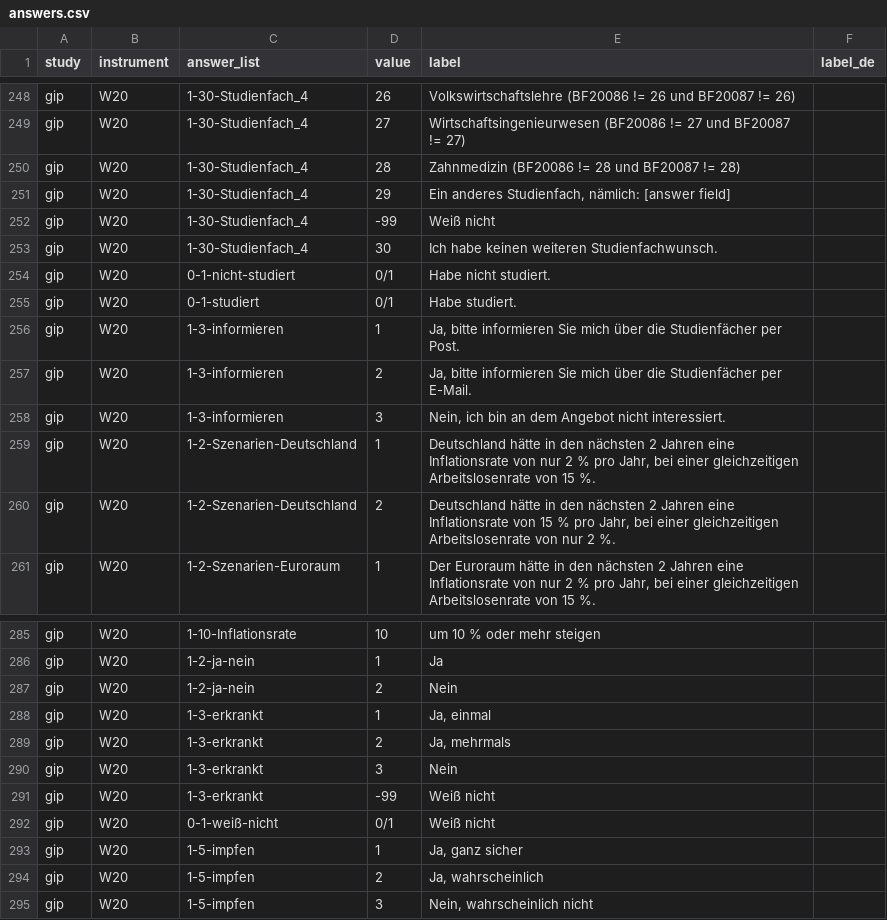
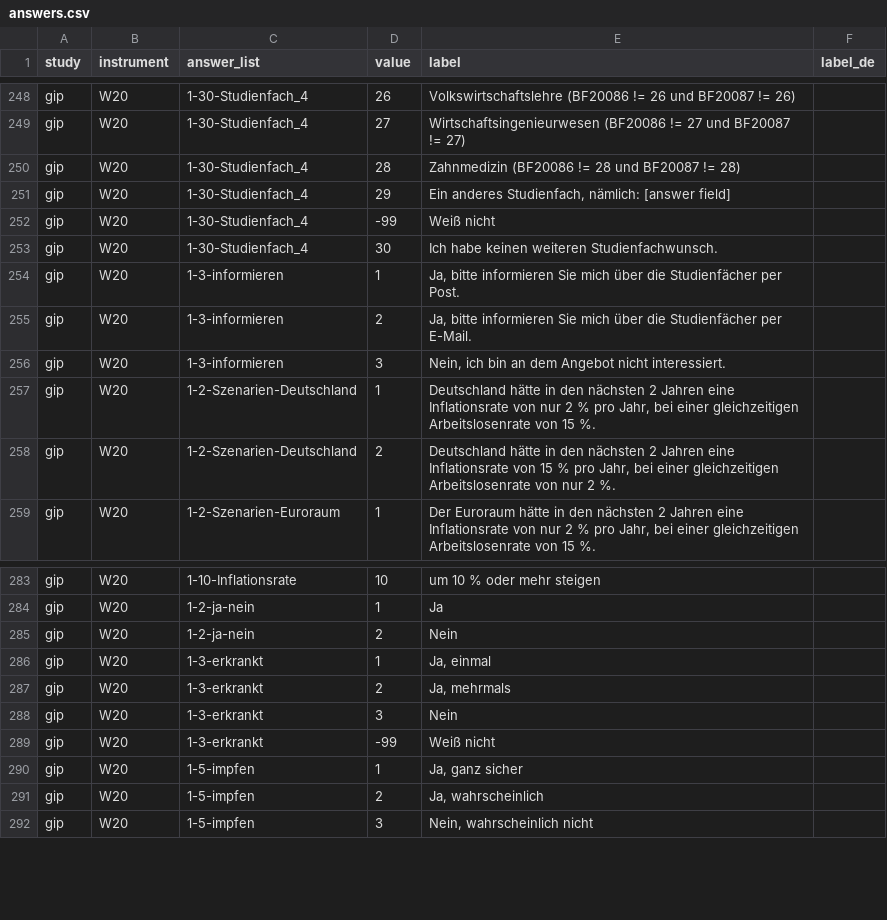
Before and after one commit to paneldata/gip, a CSV file: metadata/answers.csv, drawn as a sheet; only a part is shown, gaps mark what is left out.

Commit message:
Korrekturen answers.csv

```diff
--- a/metadata/answers.csv
+++ b/metadata/answers.csv
@@ -255,4 +255,2 @@ gip,W20,1-30-Studienfach_4,-99,Weiß nicht,
 gip,W20,1-30-Studienfach_4,30,Ich habe keinen weiteren Studienfachwunsch.,
-gip,W20,0-1-nicht-studiert,0/1,Habe nicht studiert.,
-gip,W20,0-1-studiert,0/1,Habe studiert.,
 gip,W20,1-3-informieren,1,"Ja, bitte informieren Sie mich über die Studienfächer per Post.",
@@ -293,3 +291,2 @@ gip,W20,1-3-erkrankt,3,Nein,
 gip,W20,1-3-erkrankt,-99,Weiß nicht,
-gip,W20,0-1-weiß-nicht,0/1,Weiß nicht,
 gip,W20,1-5-impfen,1,"Ja, ganz sicher ",
```
Also changed, not shown: 1 other file.
